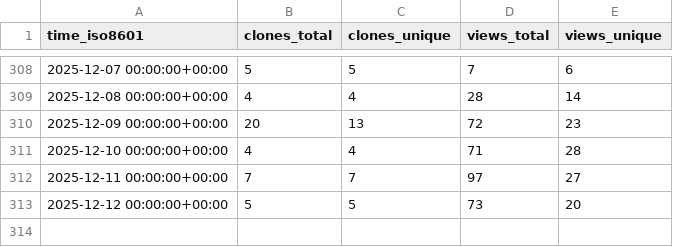
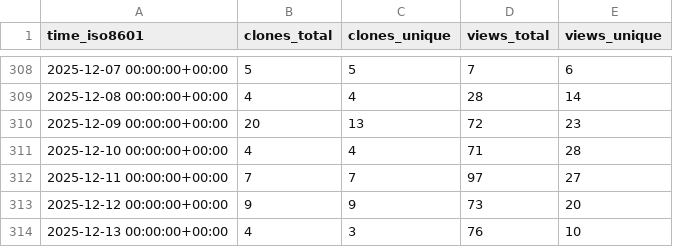
Before and after one commit to PetervanLunteren/AddaxAI, a CSV file: PetervanLunteren/AddaxAI/ghrs-data/views_clones_aggregate.csv, drawn as a sheet; only a part is shown, gaps mark what is left out.

```diff
--- a/PetervanLunteren/AddaxAI/ghrs-data/views_clones_aggregate.csv
+++ b/PetervanLunteren/AddaxAI/ghrs-data/views_clones_aggregate.csv
@@ -312,2 +312,3 @@ time_iso8601,clones_total,clones_unique,views_total,views_unique
 2025-12-11 00:00:00+00:00,7,7,97,27
-2025-12-12 00:00:00+00:00,5,5,73,20
+2025-12-12 00:00:00+00:00,9,9,73,20
+2025-12-13 00:00:00+00:00,4,3,76,10
```
Also changed, not shown: 1 other file.
